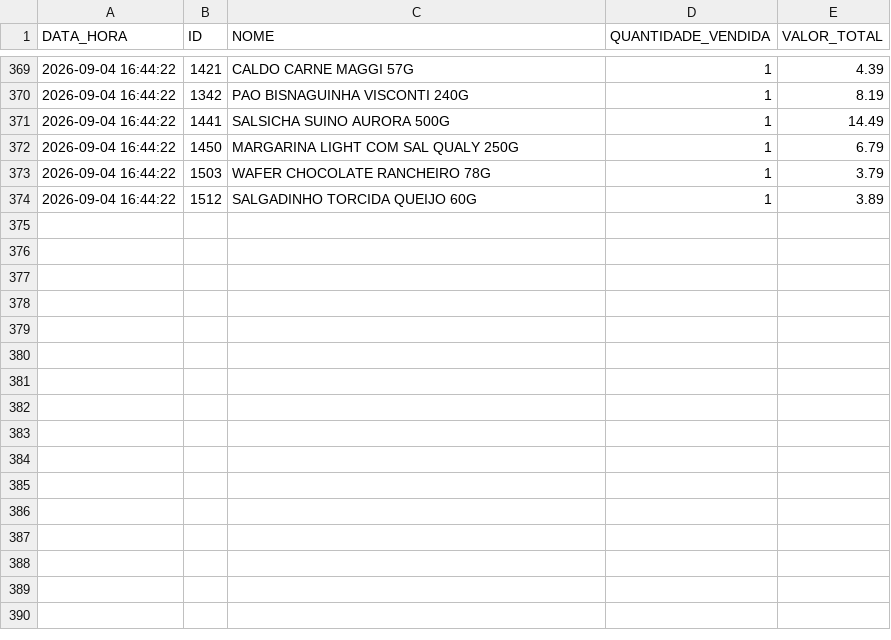
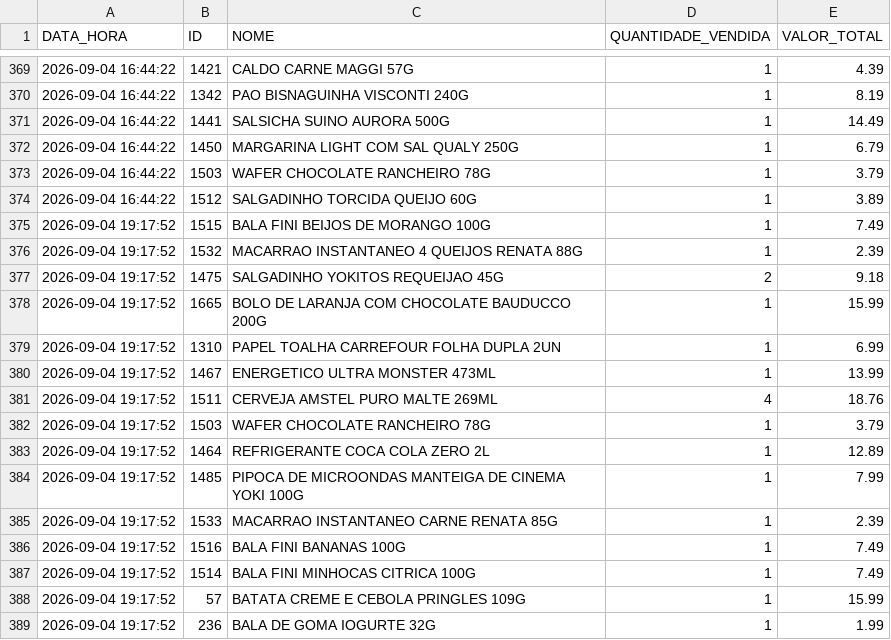
Before and after one commit to HugoSMonteiro/PesquisaMercado, a CSV file: vendas_acumuladas.csv, drawn as a sheet; only a part is shown, gaps mark what is left out; the diff names each change by its address in the sheet, - before the commit and + after, or states it on an @@ line.

```diff
--- a/vendas_acumuladas.csv
+++ b/vendas_acumuladas.csv
+row 375: 2026-09-04 19:17:52 | 1515 | BALA FINI BEIJOS DE MORANGO 100G | 1 | 7.49
+row 376: 2026-09-04 19:17:52 | 1532 | MACARRAO INSTANTANEO 4 QUEIJOS RENATA 88G | 1 | 2.39
+row 377: 2026-09-04 19:17:52 | 1475 | SALGADINHO YOKITOS REQUEIJAO 45G | 2 | 9.18
+row 378: 2026-09-04 19:17:52 | 1665 | BOLO DE LARANJA COM CHOCOLATE BAUDUCCO 200G | 1 | 15.99
+row 379: 2026-09-04 19:17:52 | 1310 | PAPEL TOALHA CARREFOUR FOLHA DUPLA 2UN | 1 | 6.99
+row 380: 2026-09-04 19:17:52 | 1467 | ENERGETICO ULTRA MONSTER 473ML | 1 | 13.99
+row 381: 2026-09-04 19:17:52 | 1511 | CERVEJA AMSTEL PURO MALTE 269ML | 4 | 18.76
+row 382: 2026-09-04 19:17:52 | 1503 | WAFER CHOCOLATE RANCHEIRO 78G | 1 | 3.79
+row 383: 2026-09-04 19:17:52 | 1464 | REFRIGERANTE COCA COLA ZERO 2L | 1 | 12.89
+row 384: 2026-09-04 19:17:52 | 1485 | PIPOCA DE MICROONDAS MANTEIGA DE CINEMA YOKI 100G | 1 | 7.99
+row 385: 2026-09-04 19:17:52 | 1533 | MACARRAO INSTANTANEO CARNE RENATA 85G | 1 | 2.39
+row 386: 2026-09-04 19:17:52 | 1516 | BALA FINI BANANAS 100G | 1 | 7.49
+row 387: 2026-09-04 19:17:52 | 1514 | BALA FINI MINHOCAS CITRICA 100G | 1 | 7.49
+row 388: 2026-09-04 19:17:52 | 57 | BATATA CREME E CEBOLA PRINGLES 109G | 1 | 15.99
+row 389: 2026-09-04 19:17:52 | 236 | BALA DE GOMA IOGURTE 32G | 1 | 1.99
```
Also changed, not shown: movimentacoes.csv, 1 other file.
